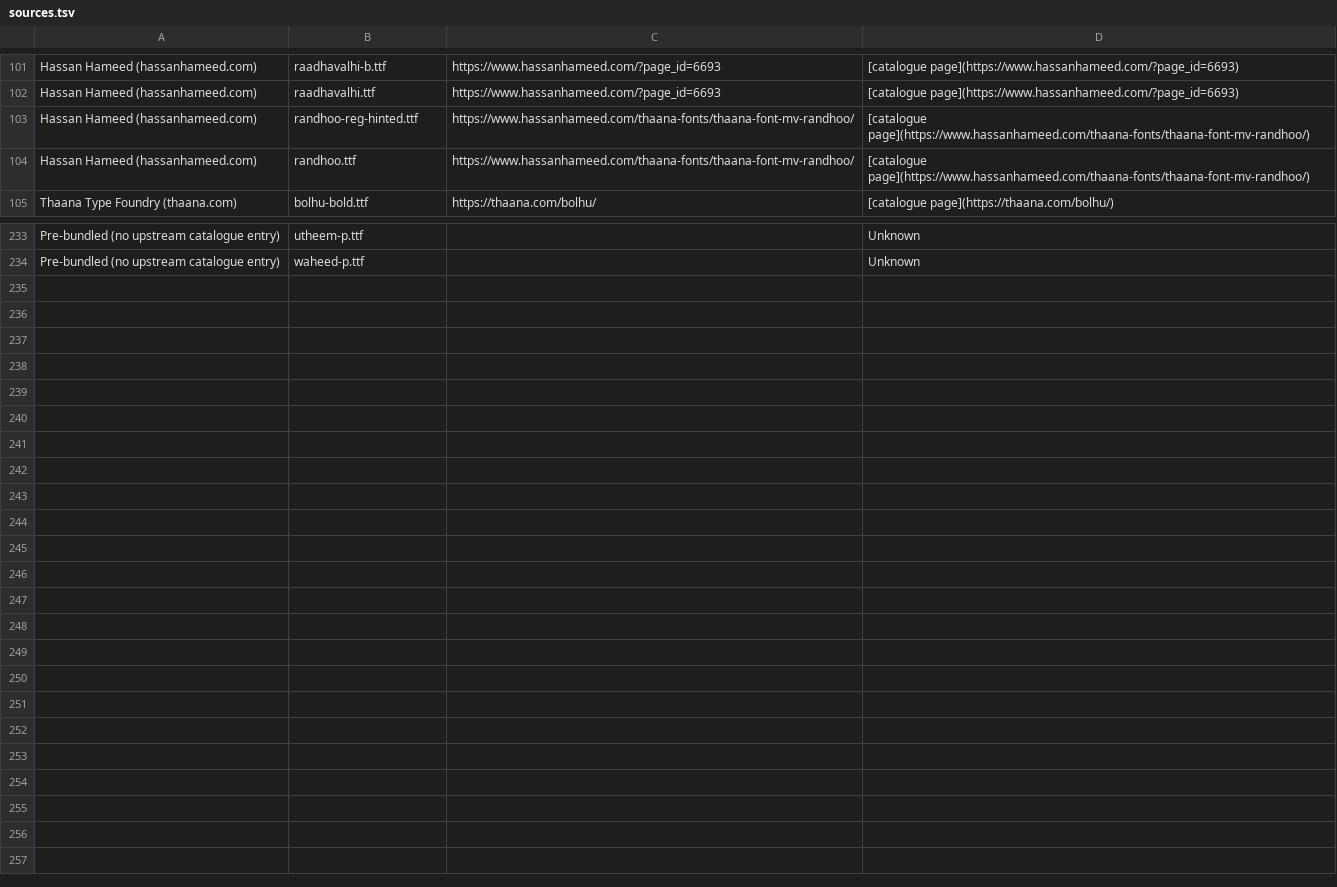
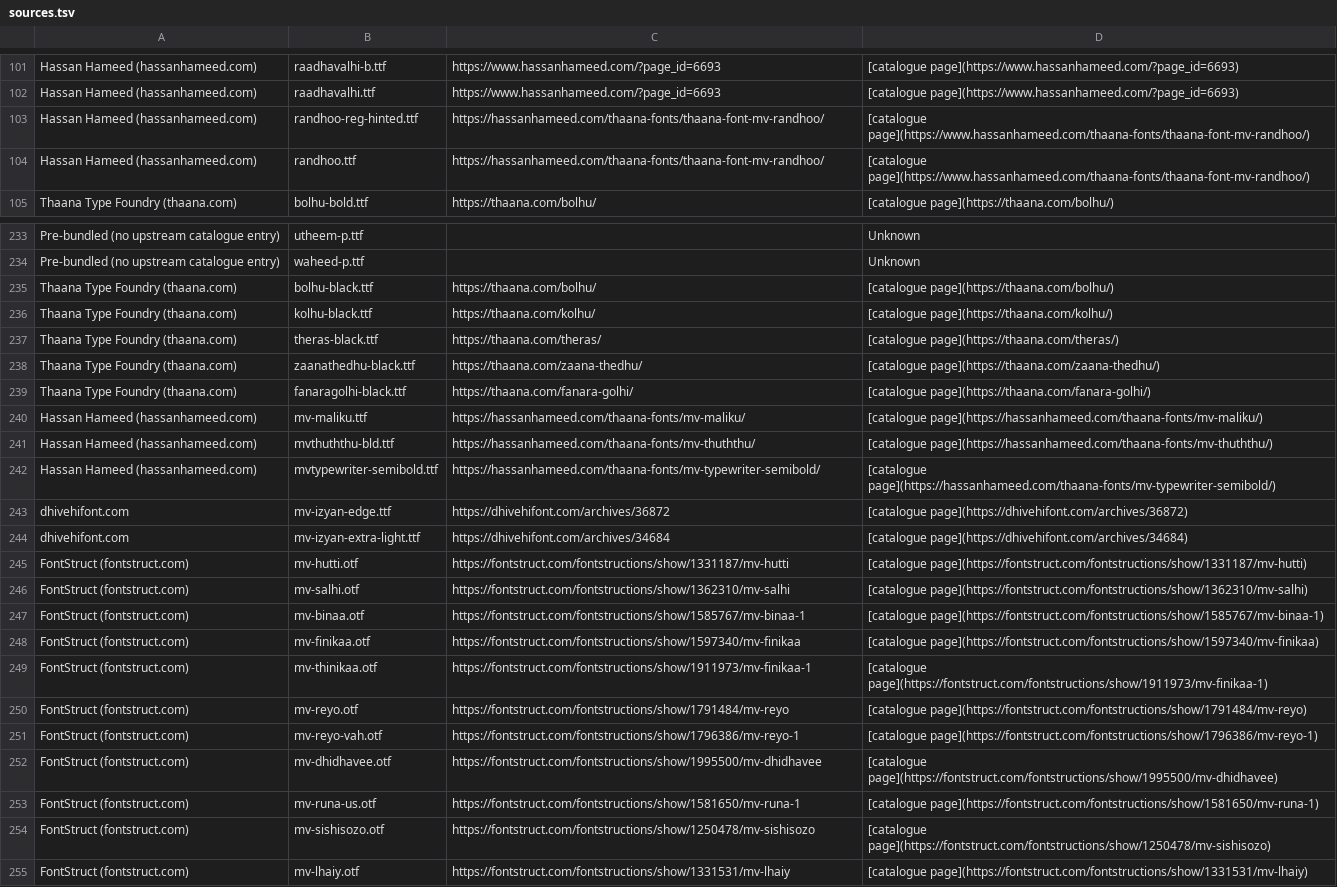
Before and after one commit to yashau/dvfonts, a TSV file: fonts/catalog/sources.tsv, drawn as a sheet; only a part is shown, gaps mark what is left out.

```diff
--- a/fonts/catalog/sources.tsv
+++ b/fonts/catalog/sources.tsv
@@ -102,4 +102,4 @@ Hassan Hameed (hassanhameed.com)	raadhavalhi-b.ttf	https://www.hassanhameed.com/
 Hassan Hameed (hassanhameed.com)	raadhavalhi.ttf	https://www.hassanhameed.com/?page_id=6693	[catalogue page](https://www.hassanhameed.com/?page_id=6693)
-Hassan Hameed (hassanhameed.com)	randhoo-reg-hinted.ttf	https://www.hassanhameed.com/thaana-fonts/thaana-font-mv-randhoo/	[catalogue page](https://www.hassanhameed.com/thaana-fonts/thaana-font-mv-randhoo/)
-Hassan Hameed (hassanhameed.com)	randhoo.ttf	https://www.hassanhameed.com/thaana-fonts/thaana-font-mv-randhoo/	[catalogue page](https://www.hassanhameed.com/thaana-fonts/thaana-font-mv-randhoo/)
+Hassan Hameed (hassanhameed.com)	randhoo-reg-hinted.ttf	https://hassanhameed.com/thaana-fonts/thaana-font-mv-randhoo/	[catalogue page](https://www.hassanhameed.com/thaana-fonts/thaana-font-mv-randhoo/)
+Hassan Hameed (hassanhameed.com)	randhoo.ttf	https://hassanhameed.com/thaana-fonts/thaana-font-mv-randhoo/	[catalogue page](https://www.hassanhameed.com/thaana-fonts/thaana-font-mv-randhoo/)
 Thaana Type Foundry (thaana.com)	bolhu-bold.ttf	https://thaana.com/bolhu/	[catalogue page](https://thaana.com/bolhu/)
@@ -234 +234,22 @@ Pre-bundled (no upstream catalogue entry)	utheem-p.ttf		Unknown
 Pre-bundled (no upstream catalogue entry)	waheed-p.ttf		Unknown
+Thaana Type Foundry (thaana.com)	bolhu-black.ttf	https://thaana.com/bolhu/	[catalogue page](https://thaana.com/bolhu/)
+Thaana Type Foundry (thaana.com)	kolhu-black.ttf	https://thaana.com/kolhu/	[catalogue page](https://thaana.com/kolhu/)
+Thaana Type Foundry (thaana.com)	theras-black.ttf	https://thaana.com/theras/	[catalogue page](https://thaana.com/theras/)
+Thaana Type Foundry (thaana.com)	zaanathedhu-black.ttf	https://thaana.com/zaana-thedhu/	[catalogue page](https://thaana.com/zaana-thedhu/)
+Thaana Type Foundry (thaana.com)	fanaragolhi-black.ttf	https://thaana.com/fanara-golhi/	[catalogue page](https://thaana.com/fanara-golhi/)
+Hassan Hameed (hassanhameed.com)	mv-maliku.ttf	https://hassanhameed.com/thaana-fonts/mv-maliku/	[catalogue page](https://hassanhameed.com/thaana-fonts/mv-maliku/)
+Hassan Hameed (hassanhameed.com)	mvthuththu-bld.ttf	https://hassanhameed.com/thaana-fonts/mv-thuththu/	[catalogue page](https://hassanhameed.com/thaana-fonts/mv-thuththu/)
+Hassan Hameed (hassanhameed.com)	mvtypewriter-semibold.ttf	https://hassanhameed.com/thaana-fonts/mv-typewriter-semibold/	[catalogue page](https://hassanhameed.com/thaana-fonts/mv-typewriter-semibold/)
+dhivehifont.com	mv-izyan-edge.ttf	https://dhivehifont.com/archives/36872	[catalogue page](https://dhivehifont.com/archives/36872)
+dhivehifont.com	mv-izyan-extra-light.ttf	https://dhivehifont.com/archives/34684	[catalogue page](https://dhivehifont.com/archives/34684)
+FontStruct (fontstruct.com)	mv-hutti.otf	https://fontstruct.com/fontstructions/show/1331187/mv-hutti	[catalogue page](https://fontstruct.com/fontstructions/show/1331187/mv-hutti)
+FontStruct (fontstruct.com)	mv-salhi.otf	https://fontstruct.com/fontstructions/show/1362310/mv-salhi	[catalogue page](https://fontstruct.com/fontstructions/show/1362310/mv-salhi)
+FontStruct (fontstruct.com)	mv-binaa.otf	https://fontstruct.com/fontstructions/show/1585767/mv-binaa-1	[catalogue page](https://fontstruct.com/fontstructions/show/1585767/mv-binaa-1)
+FontStruct (fontstruct.com)	mv-finikaa.otf	https://fontstruct.com/fontstructions/show/1597340/mv-finikaa	[catalogue page](https://fontstruct.com/fontstructions/show/1597340/mv-finikaa)
+FontStruct (fontstruct.com)	mv-thinikaa.otf	https://fontstruct.com/fontstructions/show/1911973/mv-finikaa-1	[catalogue page](https://fontstruct.com/fontstructions/show/1911973/mv-finikaa-1)
+FontStruct (fontstruct.com)	mv-reyo.otf	https://fontstruct.com/fontstructions/show/1791484/mv-reyo	[catalogue page](https://fontstruct.com/fontstructions/show/1791484/mv-reyo)
+FontStruct (fontstruct.com)	mv-reyo-vah.otf	https://fontstruct.com/fontstructions/show/1796386/mv-reyo-1	[catalogue page](https://fontstruct.com/fontstructions/show/1796386/mv-reyo-1)
+FontStruct (fontstruct.com)	mv-dhidhavee.otf	https://fontstruct.com/fontstructions/show/1995500/mv-dhidhavee	[catalogue page](https://fontstruct.com/fontstructions/show/1995500/mv-dhidhavee)
+FontStruct (fontstruct.com)	mv-runa-us.otf	https://fontstruct.com/fontstructions/show/1581650/mv-runa-1	[catalogue page](https://fontstruct.com/fontstructions/show/1581650/mv-runa-1)
+FontStruct (fontstruct.com)	mv-sishisozo.otf	https://fontstruct.com/fontstructions/show/1250478/mv-sishisozo	[catalogue page](https://fontstruct.com/fontstructions/show/1250478/mv-sishisozo)
+FontStruct (fontstruct.com)	mv-lhaiy.otf	https://fontstruct.com/fontstructions/show/1331531/mv-lhaiy	[catalogue page](https://fontstruct.com/fontstructions/show/1331531/mv-lhaiy)
```
Also changed, not shown: 30 other files.
